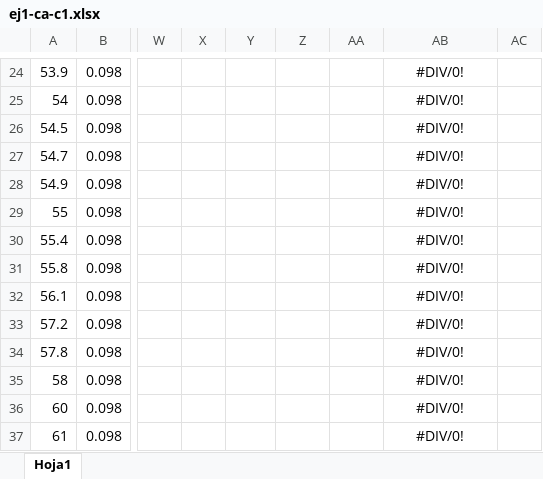
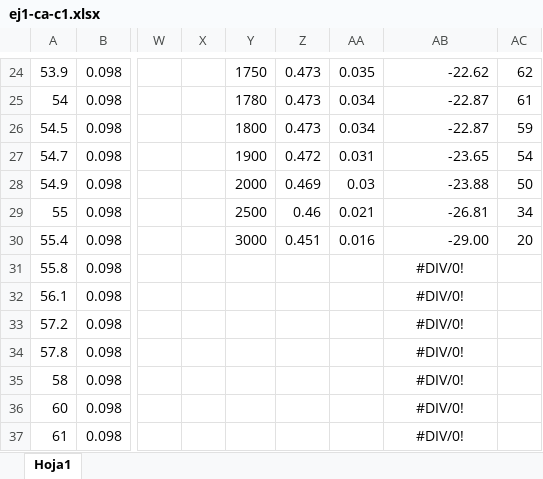
Before and after one commit to LAICACHAMPION/TC_TP2, an Excel workbook: Ej1/Mediciones/ej1-ca-c1.xlsx, sheet Hoja1, drawn as a sheet; only a part is shown, gaps mark what is left out; values as stored, in another font and other column widths than the file's, no borders; charts and pictures not drawn; the diff covers the shown part only; the diff names each change by its address in the sheet, - before the commit and + after, or states it on an @@ line.

```diff
--- a/Ej1/Mediciones/ej1-ca-c1.xlsx (sheet Hoja1)
+++ b/Ej1/Mediciones/ej1-ca-c1.xlsx (sheet Hoja1)
-Y24: (empty)
+Y24: 1750
-Z24:Z26: (empty)
+Z24:Z26: 0.473
-AA24: (empty)
+AA24: 0.035
-AB24:AB30 alignment: center
+AB24:AB30 alignment: right
-AB24: #DIV/0!
+AB24: -22.62
-AC24: (empty)
+AC24: 62
-Y25: (empty)
+Y25: 1780
-AA25:AA26: (empty)
+AA25:AA26: 0.034
-AB25:AB26: #DIV/0!
+AB25:AB26: -22.87
-AC25: (empty)
+AC25: 61
-Y26: (empty)
+Y26: 1800
-AC26: (empty)
+AC26: 59
-Y27: (empty)
+Y27: 1900
-Z27: (empty)
+Z27: 0.472
-AA27: (empty)
+AA27: 0.031
-AB27: #DIV/0!
+AB27: -23.65
-AC27: (empty)
+AC27: 54
-Y28: (empty)
+Y28: 2000
-Z28: (empty)
+Z28: 0.469
-AA28: (empty)
+AA28: 0.03
-AB28: #DIV/0!
+AB28: -23.88
-AC28: (empty)
+AC28: 50
-Y29: (empty)
+Y29: 2500
-Z29: (empty)
+Z29: 0.46
-AA29: (empty)
+AA29: 0.021
-AB29: #DIV/0!
+AB29: -26.81
-AC29: (empty)
+AC29: 34
-Y30: (empty)
+Y30: 3000
-Z30: (empty)
+Z30: 0.451
-AA30: (empty)
+AA30: 0.016
-AB30: #DIV/0!
+AB30: -29.00
-AC30: (empty)
+AC30: 20
```
Also changed, not shown: 96 edited cells and cell formats elsewhere in this sheet, charts or pictures, 18 other files.
